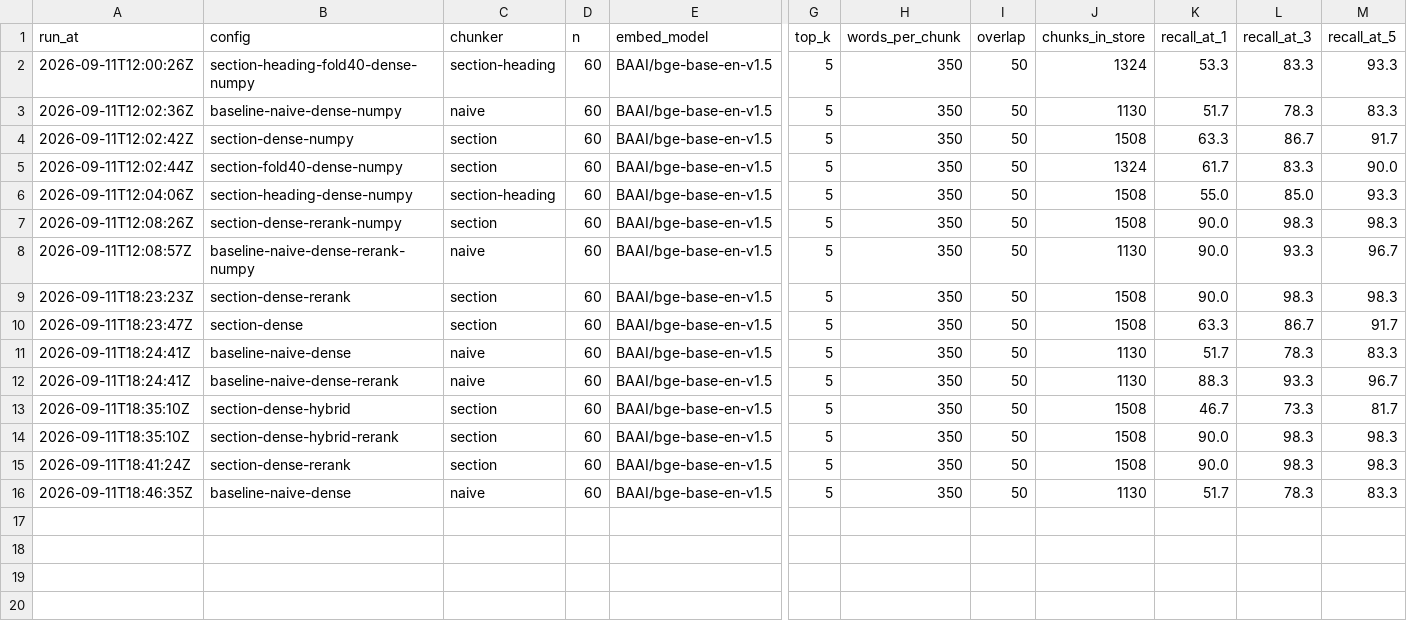
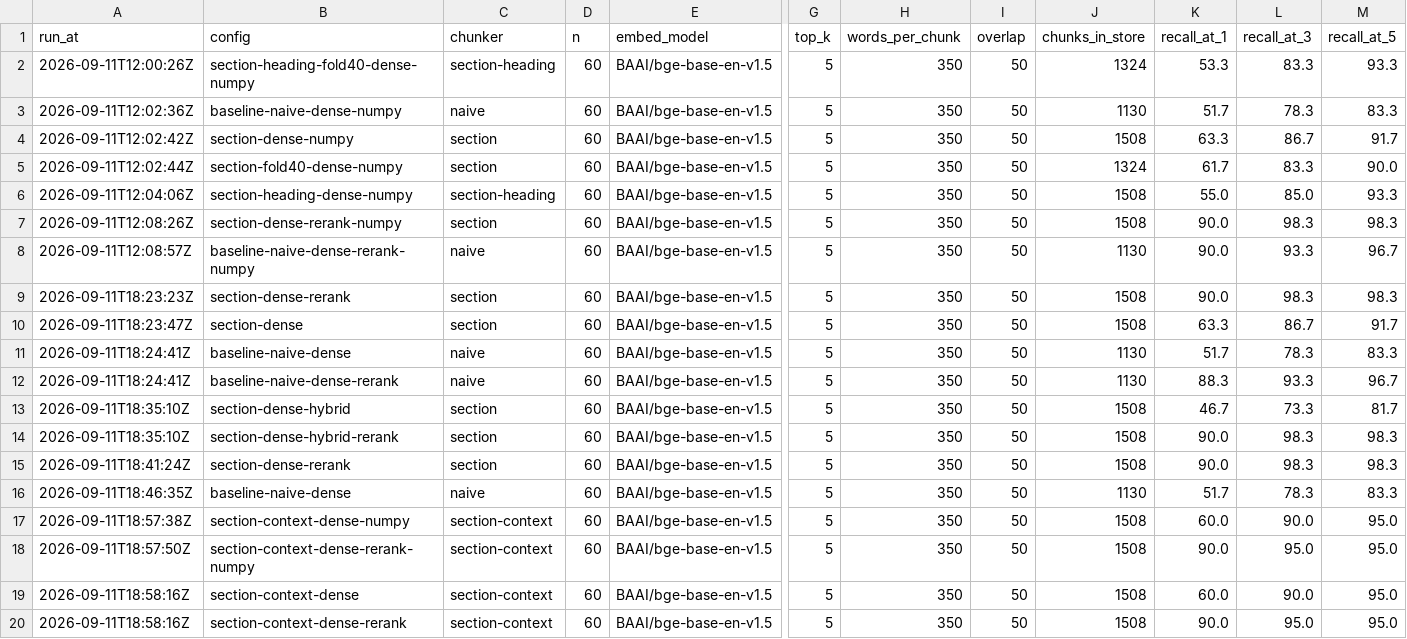
Before and after one commit to Mundzuk-Uldin/IRS-Pub17, a CSV file: results/runs.csv, drawn as a sheet; only a part is shown, gaps mark what is left out; rows hold the shown columns only; the diff names each change by its address in the sheet, - before the commit and + after, or states it on an @@ line.

```diff
--- a/results/runs.csv
+++ b/results/runs.csv
+row 17: 2026-09-11T18:57:38Z | section-context-dense-numpy | section-context | 60 | BAAI/bge-base-en-v1.5 | 5 | 350 | 50 | 1508 | 60.0 | 90.0 | 95.0
+row 18: 2026-09-11T18:57:50Z | section-context-dense-rerank-numpy | section-context | 60 | BAAI/bge-base-en-v1.5 | 5 | 350 | 50 | 1508 | 90.0 | 95.0 | 95.0
+row 19: 2026-09-11T18:58:16Z | section-context-dense | section-context | 60 | BAAI/bge-base-en-v1.5 | 5 | 350 | 50 | 1508 | 60.0 | 90.0 | 95.0
+row 20: 2026-09-11T18:58:16Z | section-context-dense-rerank | section-context | 60 | BAAI/bge-base-en-v1.5 | 5 | 350 | 50 | 1508 | 90.0 | 95.0 | 95.0
```
Also changed, not shown: 8 other files.
